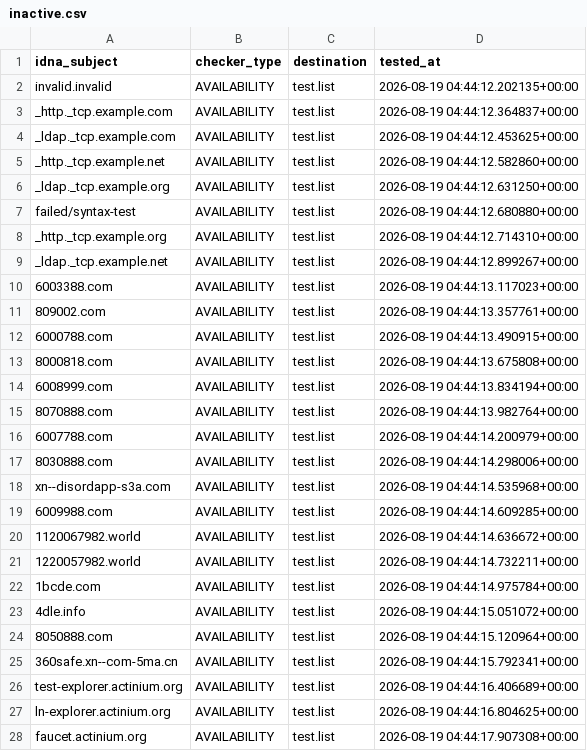
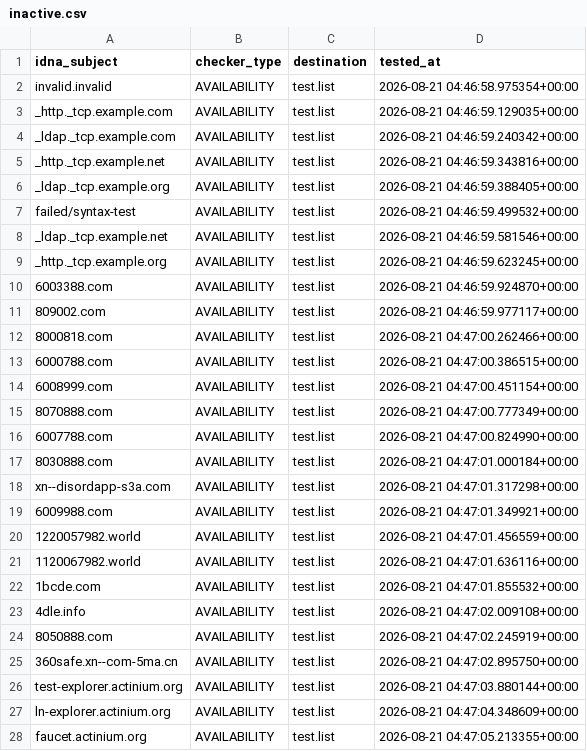
Before and after one commit to PyFunceble/ci_test, a CSV file: .pyfunceble/inactive.csv, drawn as a sheet; only a part is shown; the diff covers the shown part only.

```diff
--- a/.pyfunceble/inactive.csv
+++ b/.pyfunceble/inactive.csv
@@ -1,28 +1,28 @@
 idna_subject,checker_type,destination,tested_at
-invalid.invalid,AVAILABILITY,test.list,2026-08-19 04:44:12.202135+00:00
-_http._tcp.example.com,AVAILABILITY,test.list,2026-08-19 04:44:12.364837+00:00
-_ldap._tcp.example.com,AVAILABILITY,test.list,2026-08-19 04:44:12.453625+00:00
-_http._tcp.example.net,AVAILABILITY,test.list,2026-08-19 04:44:12.582860+00:00
-_ldap._tcp.example.org,AVAILABILITY,test.list,2026-08-19 04:44:12.631250+00:00
-failed/syntax-test,AVAILABILITY,test.list,2026-08-19 04:44:12.680880+00:00
-_http._tcp.example.org,AVAILABILITY,test.list,2026-08-19 04:44:12.714310+00:00
-_ldap._tcp.example.net,AVAILABILITY,test.list,2026-08-19 04:44:12.899267+00:00
-6003388.com,AVAILABILITY,test.list,2026-08-19 04:44:13.117023+00:00
-809002.com,AVAILABILITY,test.list,2026-08-19 04:44:13.357761+00:00
-6000788.com,AVAILABILITY,test.list,2026-08-19 04:44:13.490915+00:00
-8000818.com,AVAILABILITY,test.list,2026-08-19 04:44:13.675808+00:00
-6008999.com,AVAILABILITY,test.list,2026-08-19 04:44:13.834194+00:00
-8070888.com,AVAILABILITY,test.list,2026-08-19 04:44:13.982764+00:00
-6007788.com,AVAILABILITY,test.list,2026-08-19 04:44:14.200979+00:00
-8030888.com,AVAILABILITY,test.list,2026-08-19 04:44:14.298006+00:00
-xn--disordapp-s3a.com,AVAILABILITY,test.list,2026-08-19 04:44:14.535968+00:00
-6009988.com,AVAILABILITY,test.list,2026-08-19 04:44:14.609285+00:00
-1120067982.world,AVAILABILITY,test.list,2026-08-19 04:44:14.636672+00:00
-1220057982.world,AVAILABILITY,test.list,2026-08-19 04:44:14.732211+00:00
-1bcde.com,AVAILABILITY,test.list,2026-08-19 04:44:14.975784+00:00
-4dle.info,AVAILABILITY,test.list,2026-08-19 04:44:15.051072+00:00
-8050888.com,AVAILABILITY,test.list,2026-08-19 04:44:15.120964+00:00
-360safe.xn--com-5ma.cn,AVAILABILITY,test.list,2026-08-19 04:44:15.792341+00:00
-test-explorer.actinium.org,AVAILABILITY,test.list,2026-08-19 04:44:16.406689+00:00
-ln-explorer.actinium.org,AVAILABILITY,test.list,2026-08-19 04:44:16.804625+00:00
-faucet.actinium.org,AVAILABILITY,test.list,2026-08-19 04:44:17.907308+00:00
+invalid.invalid,AVAILABILITY,test.list,2026-08-21 04:46:58.975354+00:00
+_http._tcp.example.com,AVAILABILITY,test.list,2026-08-21 04:46:59.129035+00:00
+_ldap._tcp.example.com,AVAILABILITY,test.list,2026-08-21 04:46:59.240342+00:00
+_http._tcp.example.net,AVAILABILITY,test.list,2026-08-21 04:46:59.343816+00:00
+_ldap._tcp.example.org,AVAILABILITY,test.list,2026-08-21 04:46:59.388405+00:00
+failed/syntax-test,AVAILABILITY,test.list,2026-08-21 04:46:59.499532+00:00
+_ldap._tcp.example.net,AVAILABILITY,test.list,2026-08-21 04:46:59.581546+00:00
+_http._tcp.example.org,AVAILABILITY,test.list,2026-08-21 04:46:59.623245+00:00
+6003388.com,AVAILABILITY,test.list,2026-08-21 04:46:59.924870+00:00
+809002.com,AVAILABILITY,test.list,2026-08-21 04:46:59.977117+00:00
+8000818.com,AVAILABILITY,test.list,2026-08-21 04:47:00.262466+00:00
+6000788.com,AVAILABILITY,test.list,2026-08-21 04:47:00.386515+00:00
+6008999.com,AVAILABILITY,test.list,2026-08-21 04:47:00.451154+00:00
+8070888.com,AVAILABILITY,test.list,2026-08-21 04:47:00.777349+00:00
+6007788.com,AVAILABILITY,test.list,2026-08-21 04:47:00.824990+00:00
+8030888.com,AVAILABILITY,test.list,2026-08-21 04:47:01.000184+00:00
+xn--disordapp-s3a.com,AVAILABILITY,test.list,2026-08-21 04:47:01.317298+00:00
+6009988.com,AVAILABILITY,test.list,2026-08-21 04:47:01.349921+00:00
+1220057982.world,AVAILABILITY,test.list,2026-08-21 04:47:01.456559+00:00
+1120067982.world,AVAILABILITY,test.list,2026-08-21 04:47:01.636116+00:00
+1bcde.com,AVAILABILITY,test.list,2026-08-21 04:47:01.855532+00:00
+4dle.info,AVAILABILITY,test.list,2026-08-21 04:47:02.009108+00:00
+8050888.com,AVAILABILITY,test.list,2026-08-21 04:47:02.245919+00:00
+360safe.xn--com-5ma.cn,AVAILABILITY,test.list,2026-08-21 04:47:02.895750+00:00
+test-explorer.actinium.org,AVAILABILITY,test.list,2026-08-21 04:47:03.880144+00:00
+ln-explorer.actinium.org,AVAILABILITY,test.list,2026-08-21 04:47:04.348609+00:00
+faucet.actinium.org,AVAILABILITY,test.list,2026-08-21 04:47:05.213355+00:00
```
Also changed, not shown: 5 edited cells elsewhere in this file, .pyfunceble/whois.csv, 8 other files.
